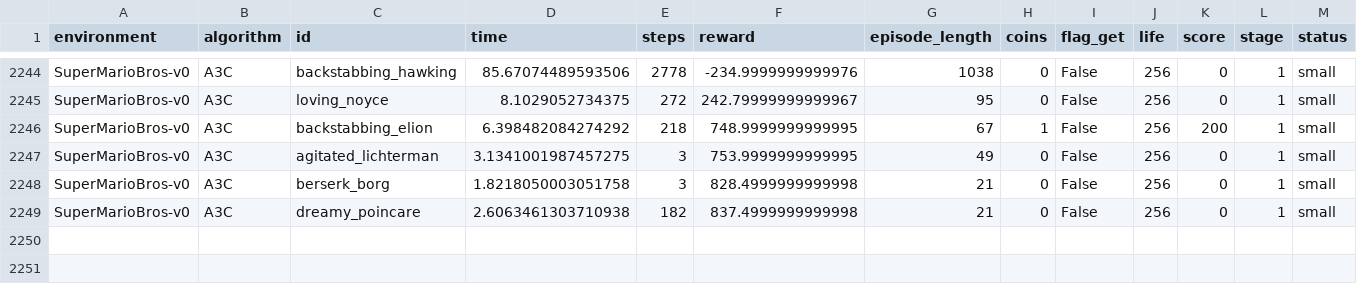
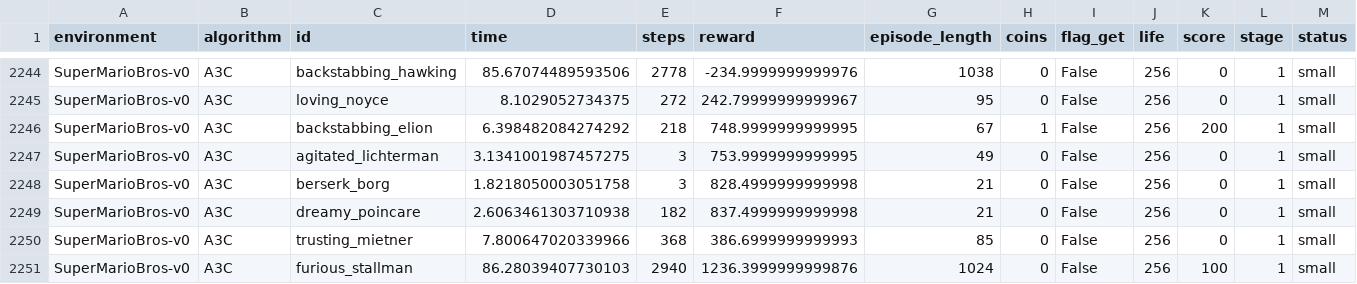
Before and after one commit to messiest/mario.ai, a CSV file: save/SuperMarioBros-v0_performance.csv, drawn as a sheet; only a part is shown, gaps mark what is left out; rows hold the shown columns only; the diff names each change by its address in the sheet, - before the commit and + after, or states it on an @@ line.

```diff
--- a/save/SuperMarioBros-v0_performance.csv
+++ b/save/SuperMarioBros-v0_performance.csv
+row 2250: SuperMarioBros-v0 | A3C | trusting_mietner | 7.800647020339966 | 368 | 386.6999999999993 | 85 | 0 | False | 256 | 0 | 1 | small
+row 2251: SuperMarioBros-v0 | A3C | furious_stallman | 86.28039407730103 | 2940 | 1236.3999999999876 | 1024 | 0 | False | 256 | 100 | 1 | small
```
Also changed, not shown: 4 other files.
